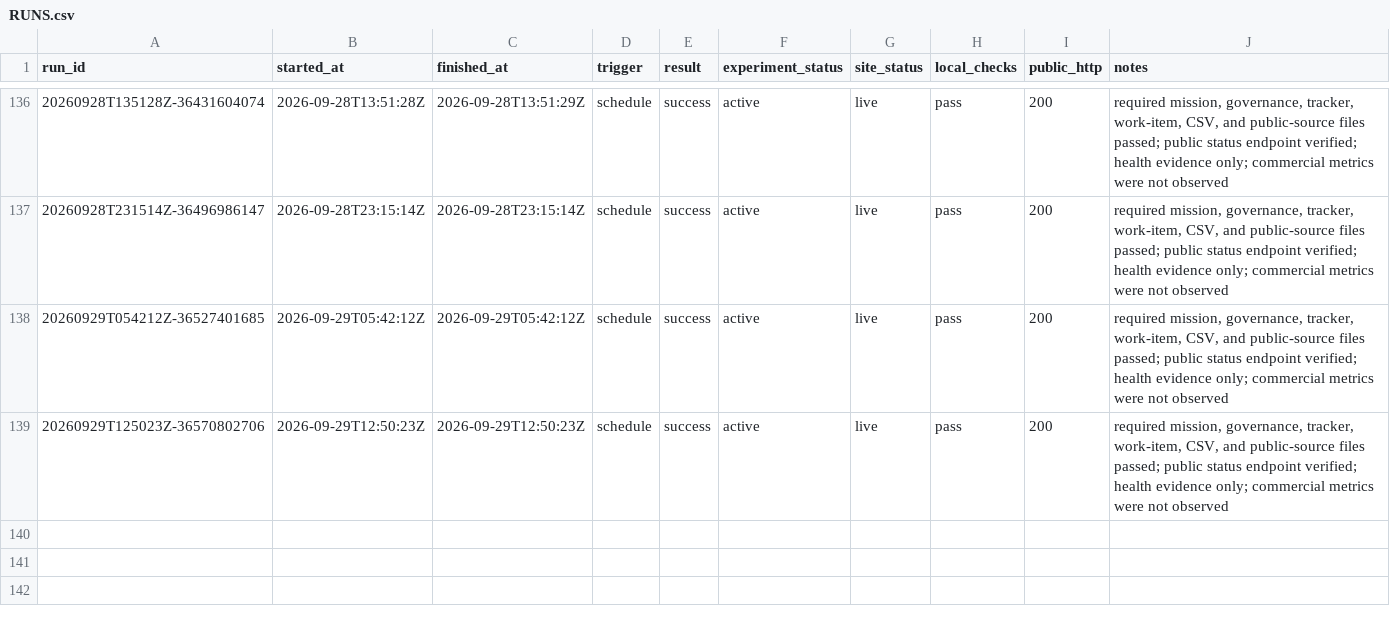
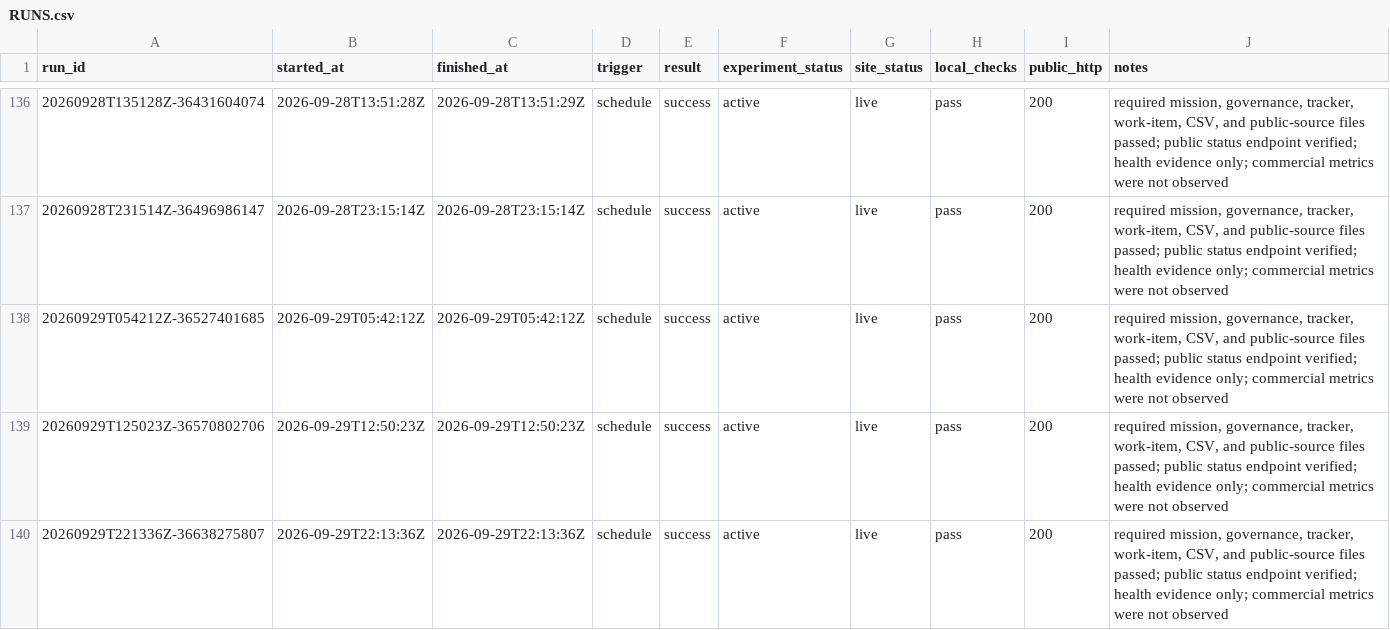
Before and after one commit to pri8771/priyanshchordia.com, a CSV file: ventures/bidetfit/RUNS.csv, drawn as a sheet; only a part is shown, gaps mark what is left out.

```diff
--- a/ventures/bidetfit/RUNS.csv
+++ b/ventures/bidetfit/RUNS.csv
@@ -139 +139,2 @@ run_id,started_at,finished_at,trigger,result,experiment_status,site_status,local
 20260929T125023Z-36570802706,2026-09-29T12:50:23Z,2026-09-29T12:50:23Z,schedule,success,active,live,pass,200,"required mission, governance, tracker, work-item, CSV, and public-source files passed; public status endpoint verified; health evidence only; commercial metrics were not observed"
+20260929T221336Z-36638275807,2026-09-29T22:13:36Z,2026-09-29T22:13:36Z,schedule,success,active,live,pass,200,"required mission, governance, tracker, work-item, CSV, and public-source files passed; public status endpoint verified; health evidence only; commercial metrics were not observed"
```
Also changed, not shown: 2 other files.
